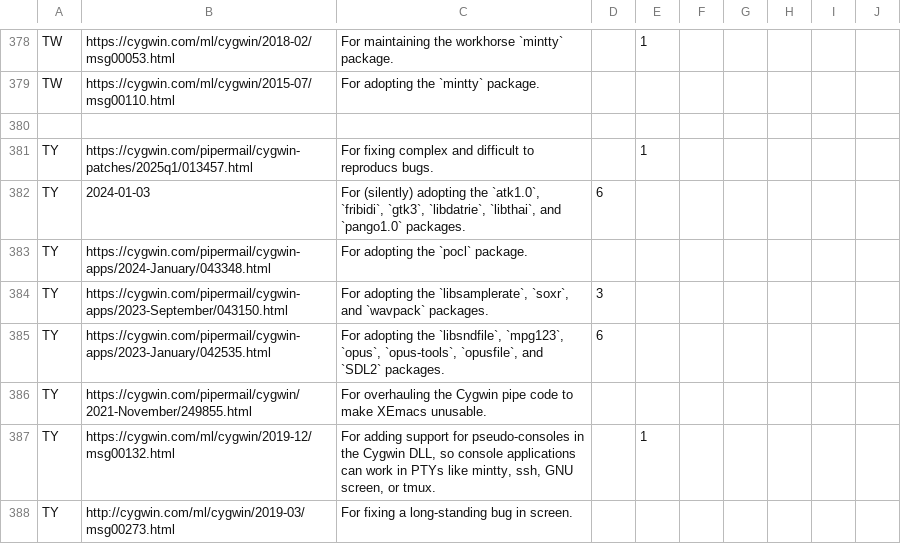
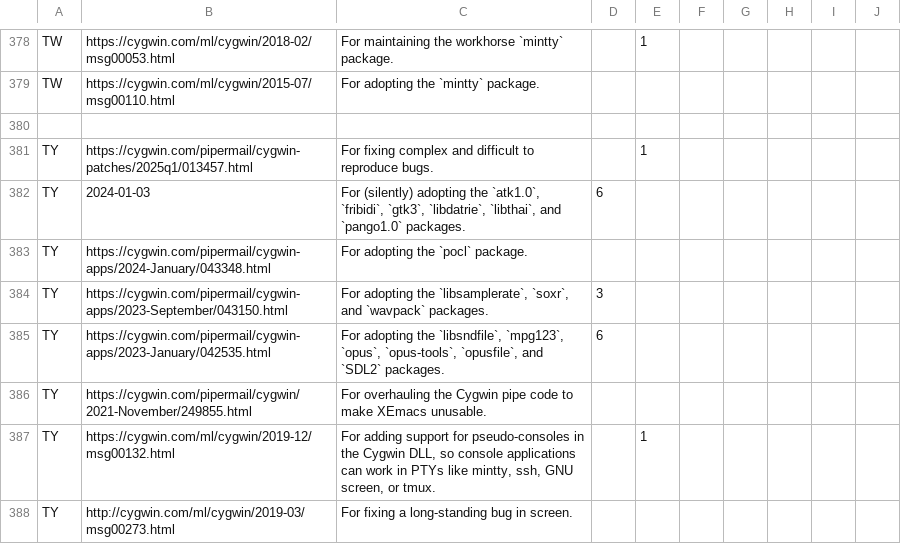
Before and after one commit to dscho/cygwin-htdocs, a CSV file: goldstars/src/awards.csv, drawn as a sheet; only a part is shown, gaps mark what is left out.

Commit message:
Fix typo on gold star page

```diff
--- a/goldstars/src/awards.csv
+++ b/goldstars/src/awards.csv
@@ -380,3 +380,3 @@ TW,https://cygwin.com/ml/cygwin/2015-07/msg00110.html,For adopting the `mintty`
 
-TY,https://cygwin.com/pipermail/cygwin-patches/2025q1/013457.html,For fixing complex and difficult to reproducs bugs.,,1
+TY,https://cygwin.com/pipermail/cygwin-patches/2025q1/013457.html,For fixing complex and difficult to reproduce bugs.,,1
 TY,2024-01-03,"For (silently) adopting the `atk1.0`, `fribidi`, `gtk3`, `libdatrie`, `libthai`, and `pango1.0` packages.",6
```
Also changed, not shown: 1 other file.
